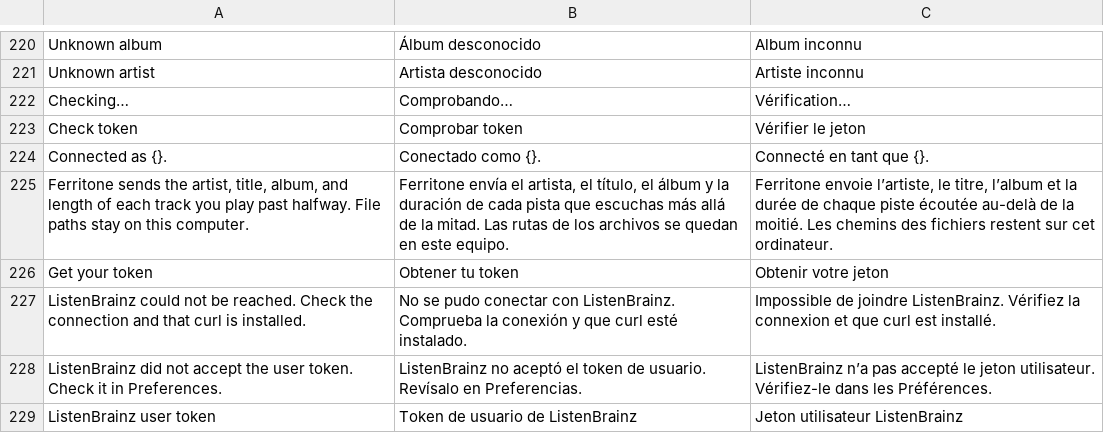
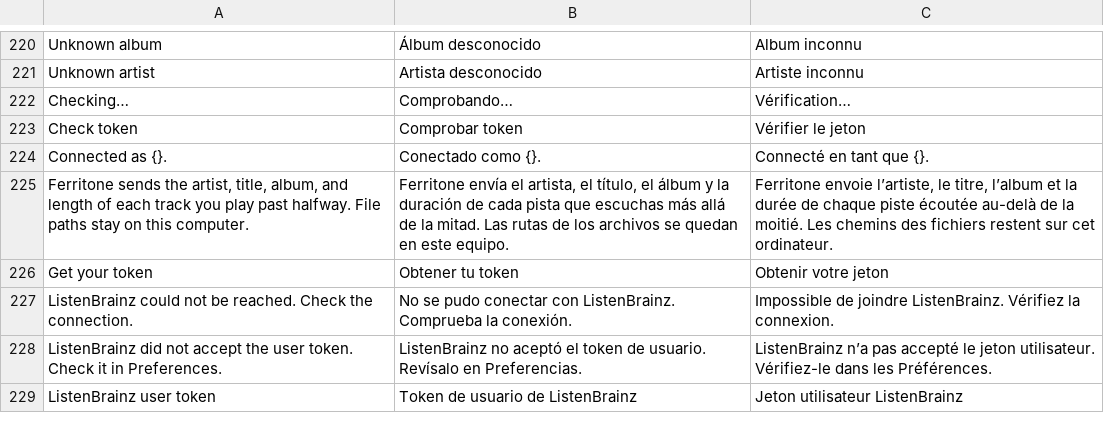
Before and after one commit to ghsantosalves/ferritone, a TSV file: src/i18n/catalog.tsv, drawn as a sheet; only a part is shown, gaps mark what is left out; removed rows and columns are numbered as before the commit, all else as after; the diff names each change by its address in the sheet, - before the commit and + after, or states it on an @@ line.

```diff
--- a/src/i18n/catalog.tsv
+++ b/src/i18n/catalog.tsv
-row 227: ListenBrainz could not be reached. Check the connection and that curl is installed. | No se pudo conectar con ListenBrainz. Comprueba la conexión y que curl esté instalado. | Impossible de joindre ListenBrainz. Vérifiez la connexion et que curl est installé.
+row 227: ListenBrainz could not be reached. Check the connection. | No se pudo conectar con ListenBrainz. Comprueba la conexión. | Impossible de joindre ListenBrainz. Vérifiez la connexion.
```
Also changed, not shown: 12 other files.
